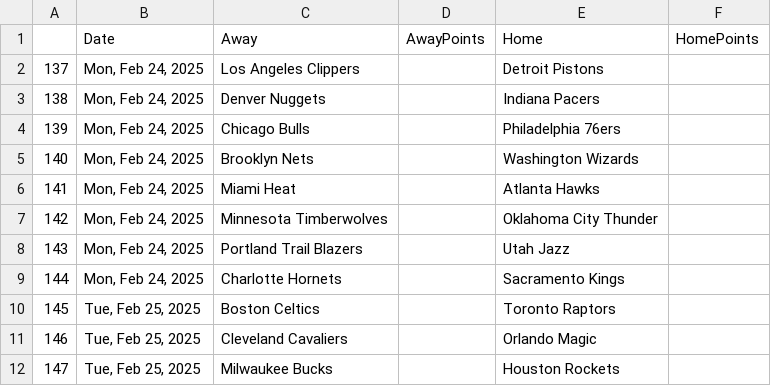
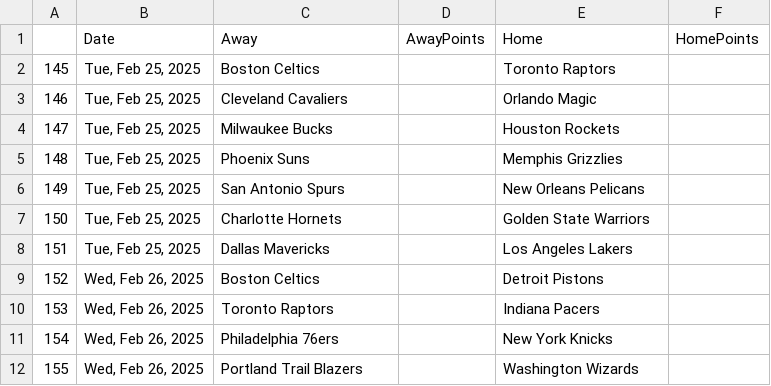
Before and after one commit to wmjs/nba-predictor, a CSV file: nba_data/schedule_no_results.csv, drawn as a sheet; only a part is shown; the shorter side is filled out with more unchanged rows.

```diff
--- a/nba_data/schedule_no_results.csv
+++ b/nba_data/schedule_no_results.csv
@@ -1,10 +1,2 @@
 ,Date,Away,AwayPoints,Home,HomePoints
-137,"Mon, Feb 24, 2025",Los Angeles Clippers,,Detroit Pistons,
-138,"Mon, Feb 24, 2025",Denver Nuggets,,Indiana Pacers,
-139,"Mon, Feb 24, 2025",Chicago Bulls,,Philadelphia 76ers,
-140,"Mon, Feb 24, 2025",Brooklyn Nets,,Washington Wizards,
-141,"Mon, Feb 24, 2025",Miami Heat,,Atlanta Hawks,
-142,"Mon, Feb 24, 2025",Minnesota Timberwolves,,Oklahoma City Thunder,
-143,"Mon, Feb 24, 2025",Portland Trail Blazers,,Utah Jazz,
-144,"Mon, Feb 24, 2025",Charlotte Hornets,,Sacramento Kings,
 145,"Tue, Feb 25, 2025",Boston Celtics,,Toronto Raptors,
```
Also changed, not shown: nba_data/away_games_stats.csv, nba_data/combined_schedule_and_game_stats.csv, 6 other files.
